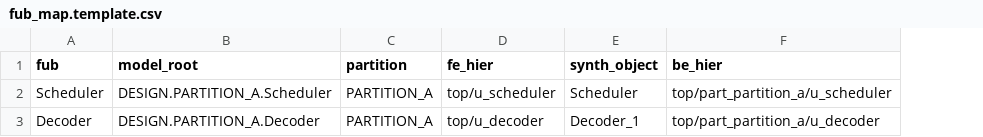
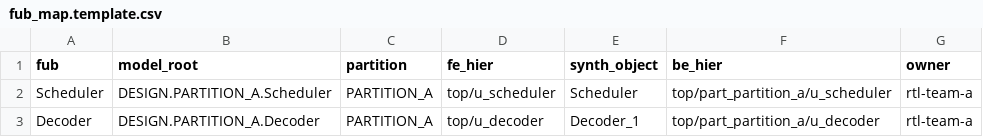
Before and after one commit to onyewuenyi/powermet, a CSV file: templates/fub_map.template.csv, drawn as a sheet; the diff names each change by its address in the sheet, - before the commit and + after, or states it on an @@ line.

```diff
--- a/templates/fub_map.template.csv
+++ b/templates/fub_map.template.csv
+column G (owner), rows 2-3: rtl-team-a | rtl-team-a
```
Also changed, not shown: 41 other files.
